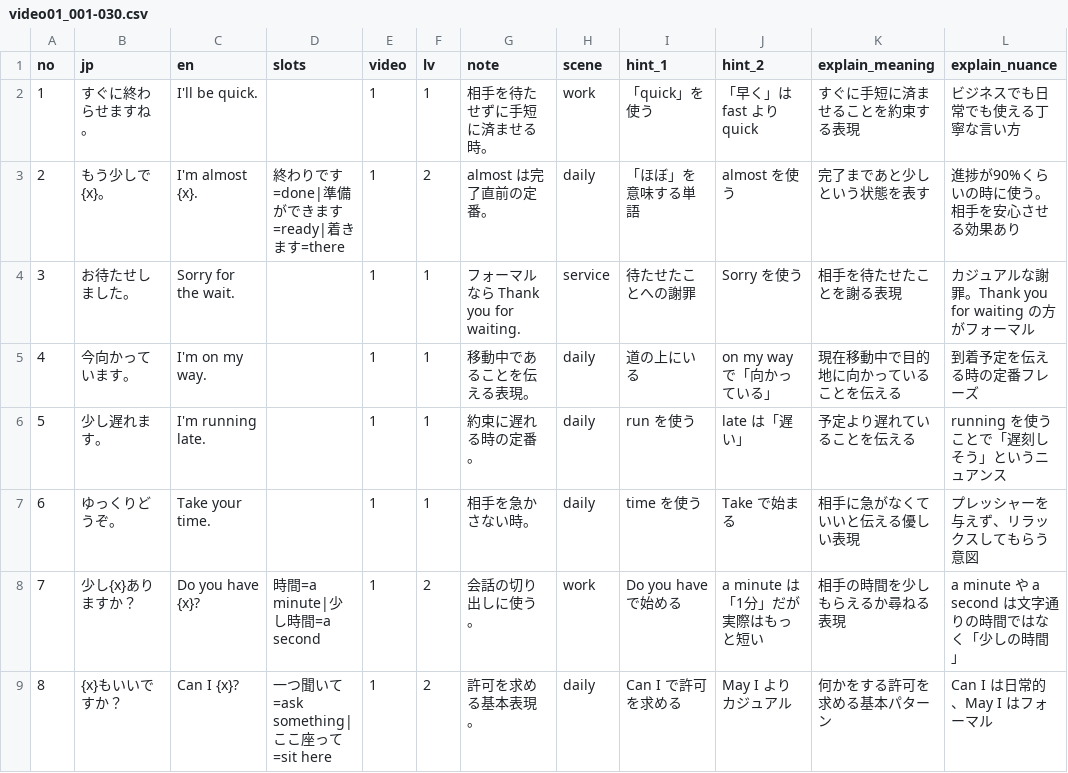
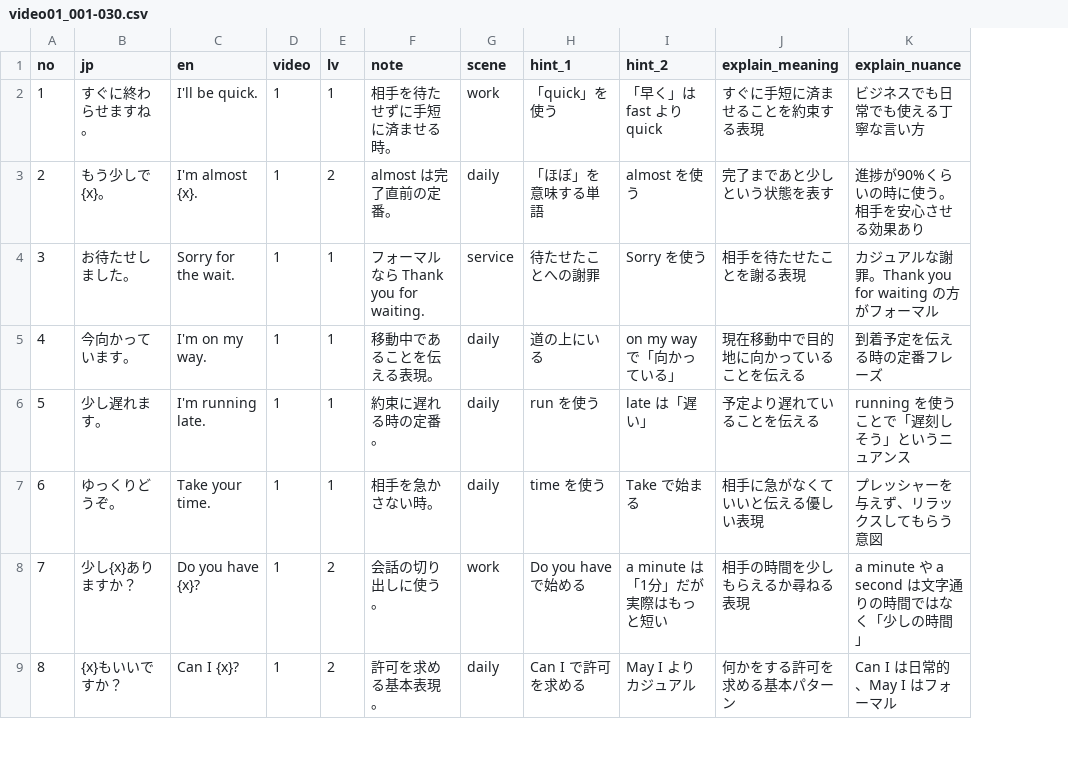
Before and after one commit to kyosuke770/v5, a CSV file: data/video01_001-030.csv, drawn as a sheet; only a part is shown; the diff names each change by its address in the sheet, - before the commit and + after, or states it on an @@ line.

```diff
--- a/data/video01_001-030.csv
+++ b/data/video01_001-030.csv
-column D (slots), rows 3-9: 終わりです=done|準備ができます=ready|着きます=there |  |  |  |  | 時間=a minute|少し時間=a second | 一つ聞いて=ask something|ここ座って=sit here
```
Also changed, not shown: data/video01_001-030_extended_sample.csv, data/video01_211-240.csv, 16 other files.
